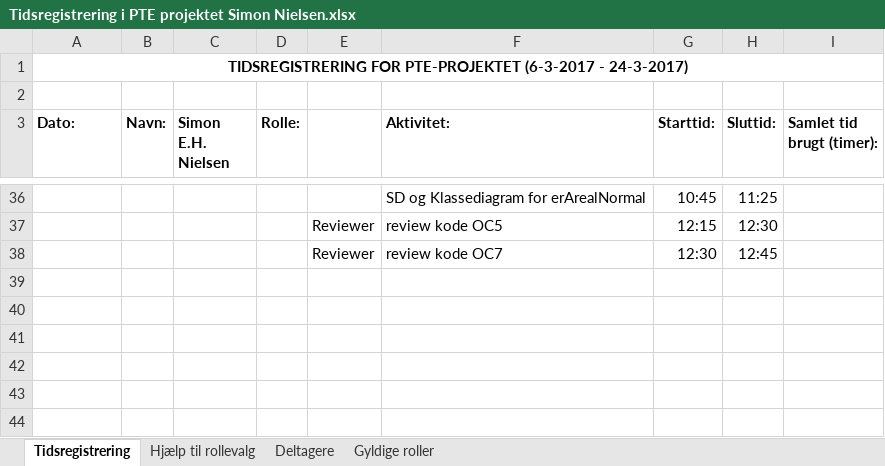
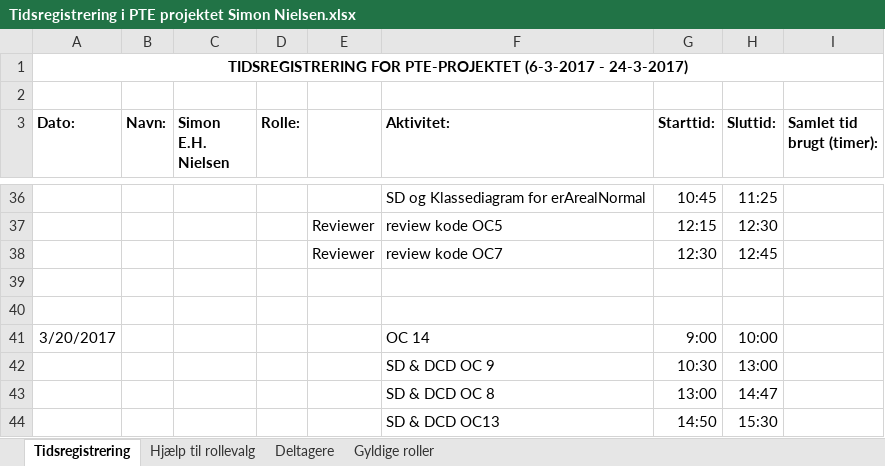
Before and after one commit to aggerzz/PTE-projekt, an Excel workbook: Documentation/08 - Project Management/Tidsregistrering/Tidsregistrering i PTE projektet Simon Nielsen.xlsx, sheet Tidsregistrering, drawn as a sheet; only a part is shown, gaps mark what is left out; values as stored, in another font and other column widths than the file's, no borders; the diff names each change by its address in the sheet, - before the commit and + after, or states it on an @@ line.

Commit message:
Har lavet SD for OC13 beregnBoejningsmoment
tidsregistrering opdateret

```diff
--- a/Documentation/08 - Project Management/Tidsregistrering/Tidsregistrering i PTE projektet Simon Nielsen.xlsx (sheet Tidsregistrering)
+++ b/Documentation/08 - Project Management/Tidsregistrering/Tidsregistrering i PTE projektet Simon Nielsen.xlsx (sheet Tidsregistrering)
+row 39: (empty)
+row 40: (empty)
+row 41: 3/20/2017 |  |  |  |  | OC 14 | 9:00 | 10:00
+row 42:  |  |  |  |  | SD & DCD OC 9 | 10:30 | 13:00
+row 43:  |  |  |  |  | SD & DCD OC 8 | 13:00 | 14:47
+row 44:  |  |  |  |  | SD & DCD OC13 | 14:50 | 15:30
```
Also changed, not shown: 1 other file.
